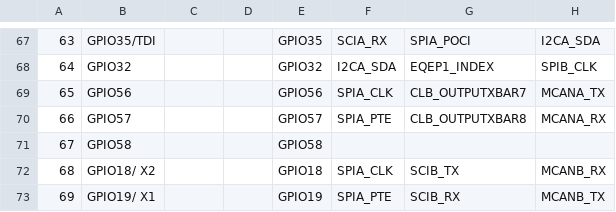
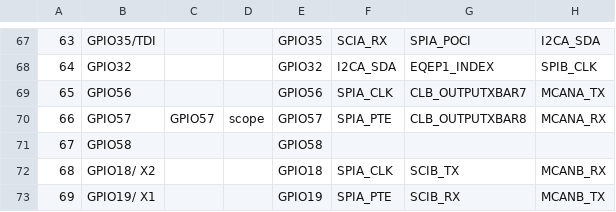
Before and after one commit to Oleg010157/ESP57, a CSV file: INVERTOR_CCS/CPU1_FLASH/syscfg/pinmux.csv, drawn as a sheet; only a part is shown, gaps mark what is left out; the diff names each change by its address in the sheet, - before the commit and + after, or states it on an @@ line.

```diff
--- a/INVERTOR_CCS/CPU1_FLASH/syscfg/pinmux.csv
+++ b/INVERTOR_CCS/CPU1_FLASH/syscfg/pinmux.csv
-C70: (empty)
+C70: GPIO57
-D70: (empty)
+D70: scope
```
Also changed, not shown: 15 other files.
